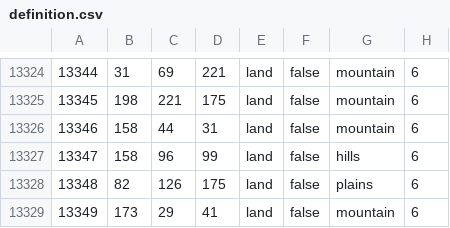
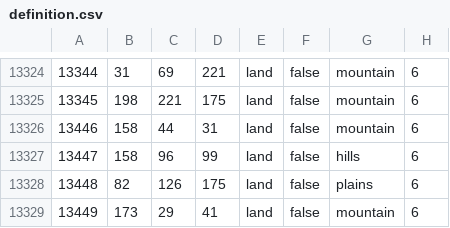
Before and after one commit to Schneitrassvet/Schneitrassvet-Disabled-, a CSV file: map/definition.csv, drawn as a sheet; only a part is shown, gaps mark what is left out.

```diff
--- a/map/definition.csv
+++ b/map/definition.csv
@@ -13325,5 +13325,5 @@
 13345;198;221;175;land;false;mountain;6
-13346;158;44;31;land;false;mountain;6
-13347;158;96;99;land;false;hills;6
-13348;82;126;175;land;false;plains;6
-13349;173;29;41;land;false;mountain;6
+13446;158;44;31;land;false;mountain;6
+13447;158;96;99;land;false;hills;6
+13448;82;126;175;land;false;plains;6
+13449;173;29;41;land;false;mountain;6
```
Also changed, not shown: 4 other files.
